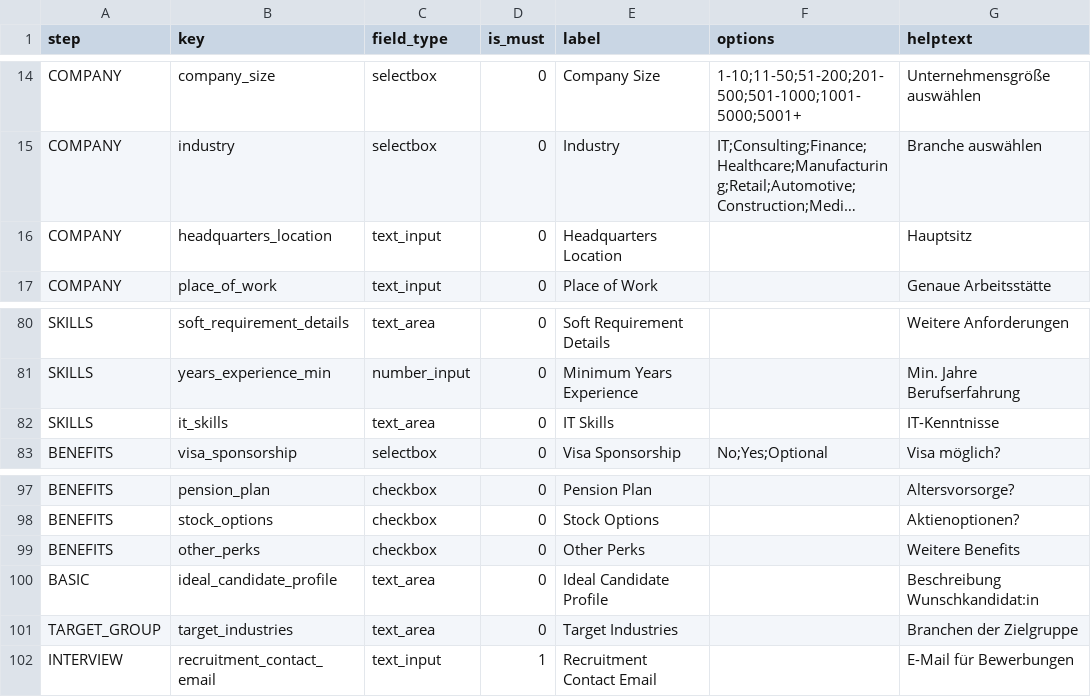
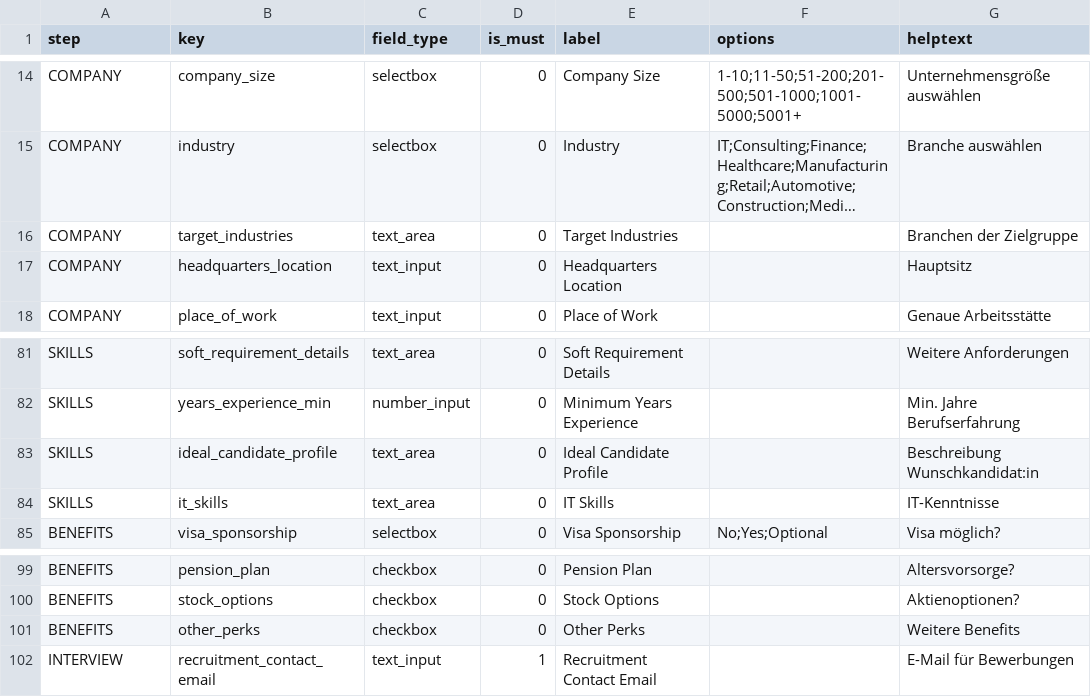
Before and after one commit to KleinerBaum/detect_recruitment_need, a CSV file: wizard_schema.csv, drawn as a sheet; only a part is shown, gaps mark what is left out; long unchanged cells end in …; removed rows and columns are numbered as before the commit, all else as after; the diff names each change by its address in the sheet, - before the commit and + after, or states it on an @@ line.

Commit message:
test: cover ideal candidate profile

```diff
--- a/wizard_schema.csv
+++ b/wizard_schema.csv
+row 16: COMPANY | target_industries | text_area | 0 | Target Industries |  | Branchen der Zielgruppe
+row 83: SKILLS | ideal_candidate_profile | text_area | 0 | Ideal Candidate Profile |  | Beschreibung Wunschkandidat:in
-row 100: BASIC | ideal_candidate_profile | text_area | 0 | Ideal Candidate Profile |  | Beschreibung Wunschkandidat:in
-row 101: TARGET_GROUP | target_industries | text_area | 0 | Target Industries |  | Branchen der Zielgruppe
```
Also changed, not shown: 2 other files.
